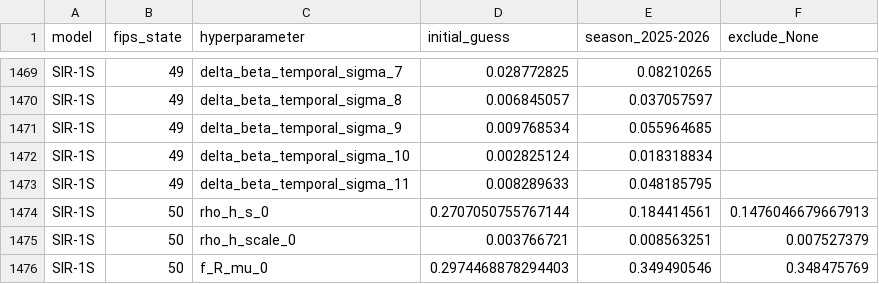
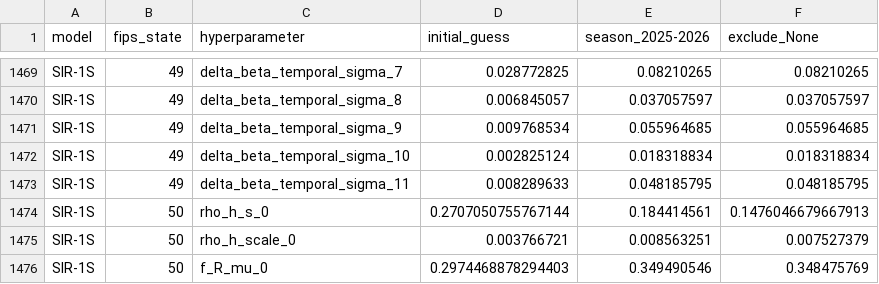
Before and after one commit to BentoLab-DiseaseDynamics/Cornell_JHU-hierarchSIR, a CSV file: data/interim/calibration/hyperparameters.csv, drawn as a sheet; only a part is shown, gaps mark what is left out; the diff covers the shown part only; the diff names each change by its address in the sheet, - before the commit and + after, or states it on an @@ line.

```diff
--- a/data/interim/calibration/hyperparameters.csv
+++ b/data/interim/calibration/hyperparameters.csv
-F1469 (exclude_None): (empty)
+F1469 (exclude_None): 0.08210265
-F1470 (exclude_None): (empty)
+F1470 (exclude_None): 0.037057597
-F1471 (exclude_None): (empty)
+F1471 (exclude_None): 0.055964685
-F1472 (exclude_None): (empty)
+F1472 (exclude_None): 0.018318834
-F1473 (exclude_None): (empty)
+F1473 (exclude_None): 0.048185795
```
Also changed, not shown: 27 edited cells elsewhere in this file.
